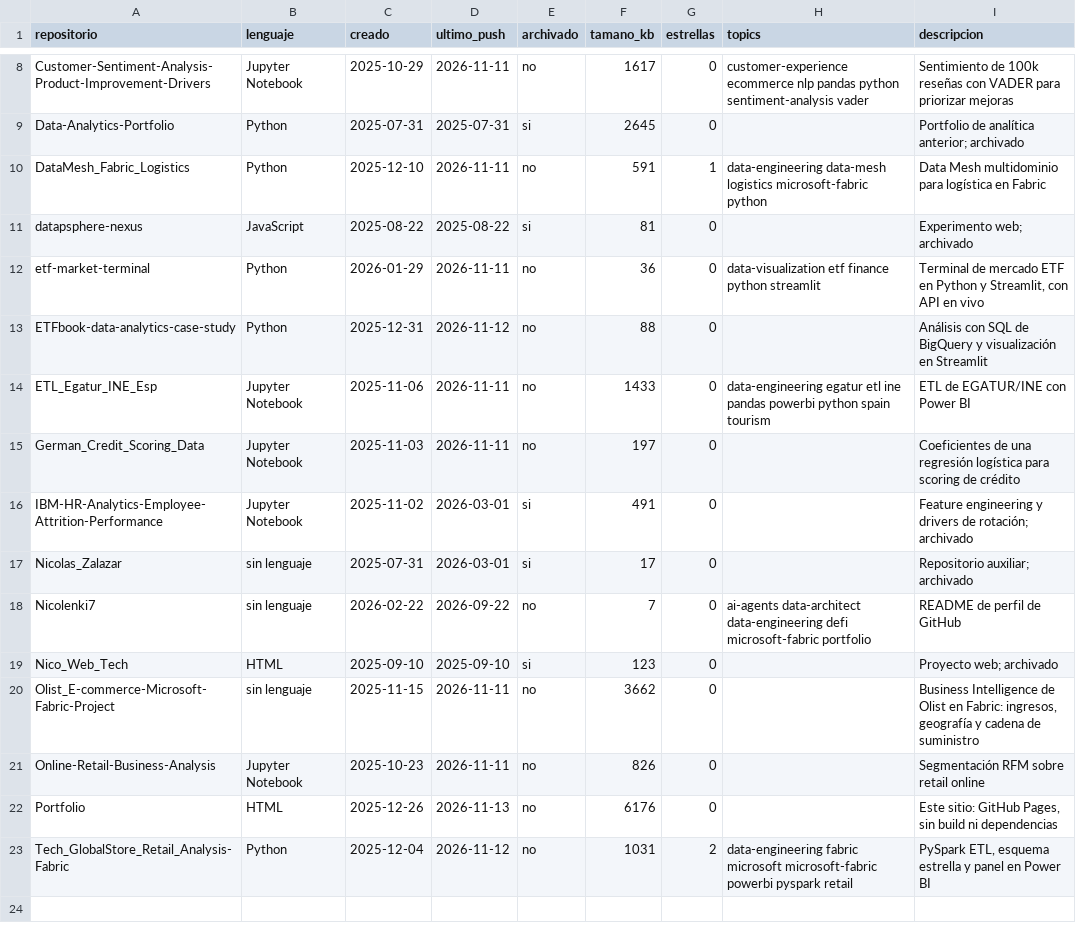
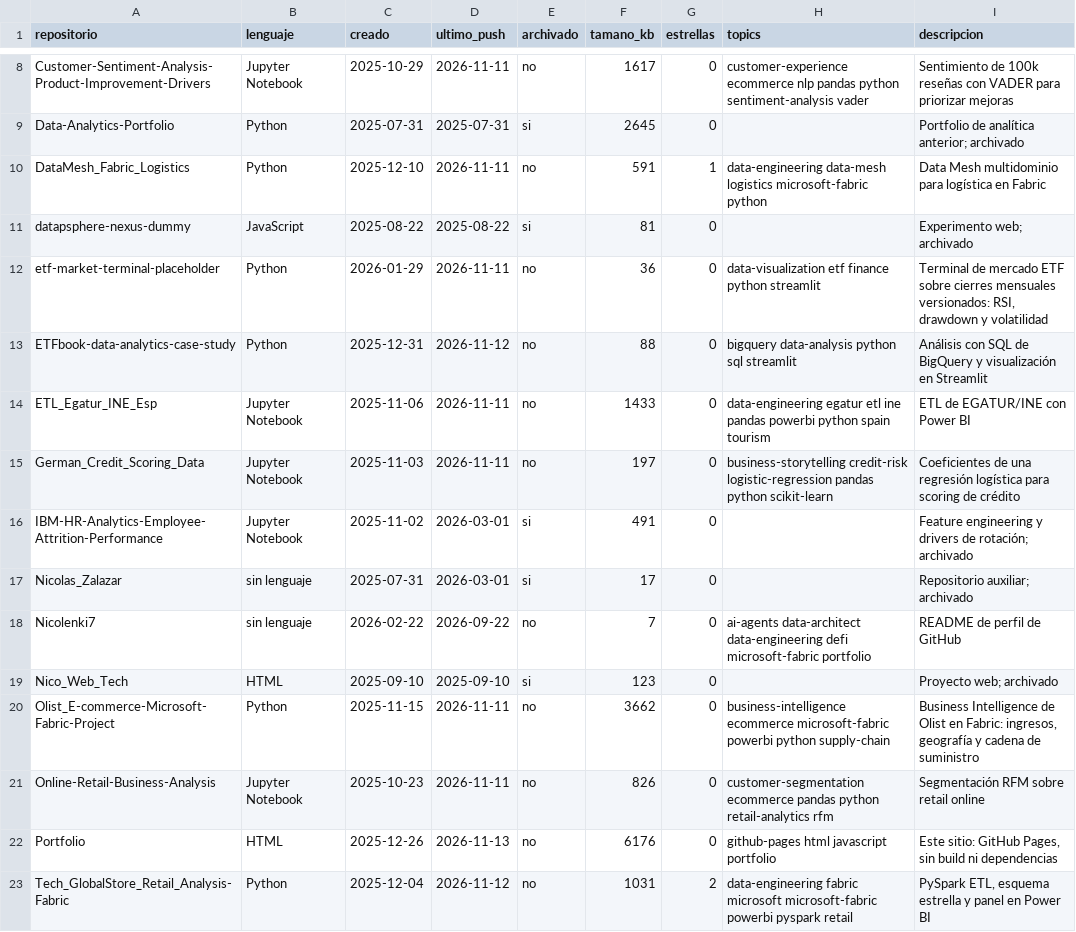
Before and after one commit to Nicolenki7/Portfolio, a CSV file: assets/data/repos.csv, drawn as a sheet; only a part is shown, gaps mark what is left out; the diff names each change by its address in the sheet, - before the commit and + after, or states it on an @@ line.

Commit message:
content: refresh the repo inventory data and the CV figures

```diff
--- a/assets/data/repos.csv
+++ b/assets/data/repos.csv
-A11 (repositorio): datapsphere-nexus
+A11 (repositorio): datapsphere-nexus-dummy
-A12 (repositorio): etf-market-terminal
+A12 (repositorio): etf-market-terminal-placeholder
-I12 (descripcion): …mercado ETF en Python y Streamlit, con API en vivo
+I12 (descripcion): …mercado ETF sobre cierres mensuales versionados: RSI, drawdown y volatilidad
-H13 (topics): (empty)
+H13 (topics): bigquery data-analysis python sql streamlit
-H15 (topics): (empty)
+H15 (topics): business-storytelling credit-risk logistic-regression pandas python scikit-learn
-B20 (lenguaje): sin lenguaje
+B20 (lenguaje): Python
-H20 (topics): (empty)
+H20 (topics): business-intelligence ecommerce microsoft-fabric powerbi python supply-chain
-H21 (topics): (empty)
+H21 (topics): customer-segmentation ecommerce pandas python retail-analytics rfm
-H22 (topics): (empty)
+H22 (topics): github-pages html javascript portfolio
```
Also changed, not shown: 1 other file.
